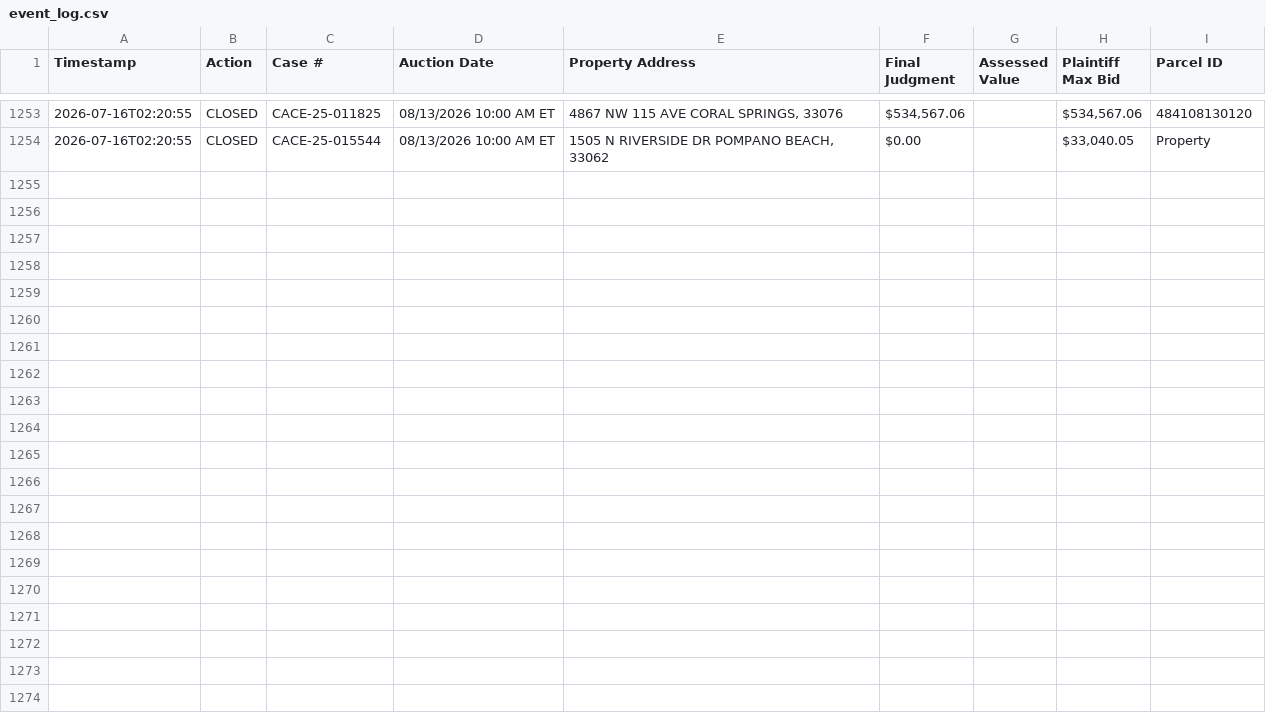
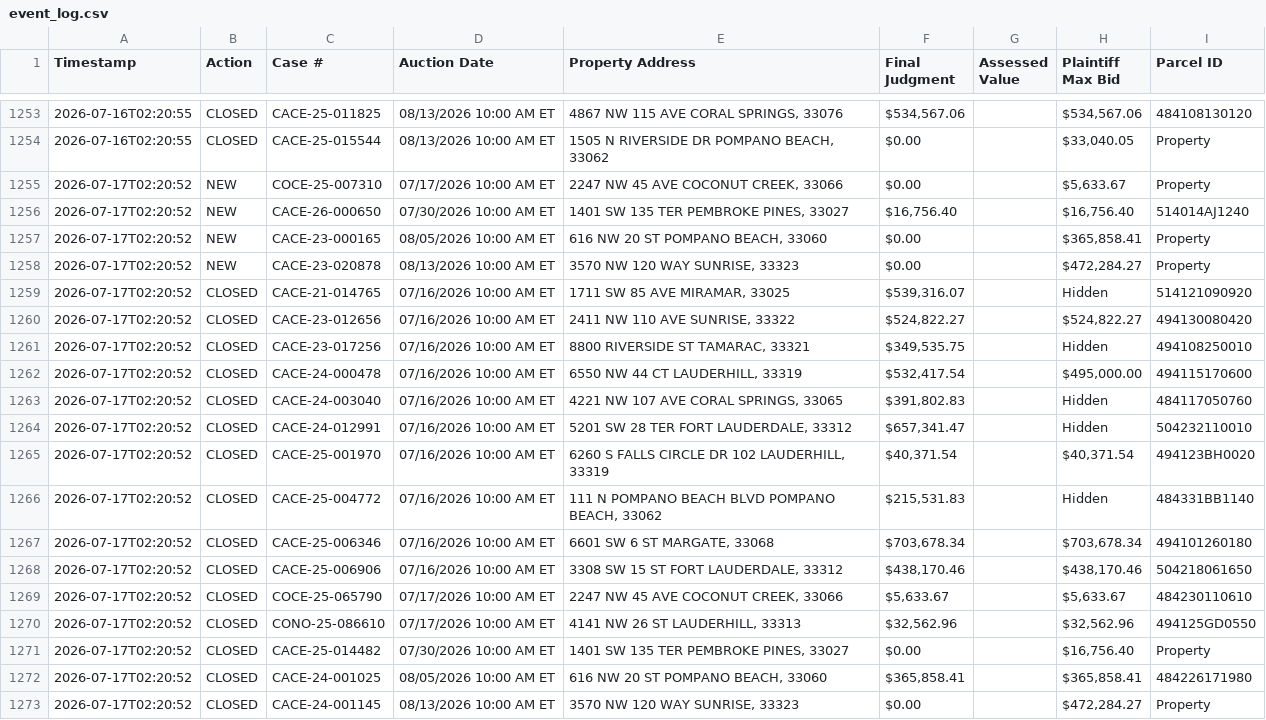
Before and after one commit to figlesias7/realforeclose-broward, a CSV file: data/event_log.csv, drawn as a sheet; only a part is shown, gaps mark what is left out.

```diff
--- a/data/event_log.csv
+++ b/data/event_log.csv
@@ -1254 +1254,20 @@ Timestamp,Action,Case #,Auction Date,Property Address,Final Judgment,Assessed Va
 2026-07-16T02:20:55,CLOSED,CACE-25-015544,08/13/2026 10:00 AM ET,"1505 N RIVERSIDE DR POMPANO BEACH, 33062",$0.00,,"$33,040.05",Property
+2026-07-17T02:20:52,NEW,COCE-25-007310,07/17/2026 10:00 AM ET,"2247 NW 45 AVE COCONUT CREEK, 33066",$0.00,,"$5,633.67",Property
+2026-07-17T02:20:52,NEW,CACE-26-000650,07/30/2026 10:00 AM ET,"1401 SW 135 TER PEMBROKE PINES, 33027","$16,756.40",,"$16,756.40",514014AJ1240
+2026-07-17T02:20:52,NEW,CACE-23-000165,08/05/2026 10:00 AM ET,"616 NW 20 ST POMPANO BEACH, 33060",$0.00,,"$365,858.41",Property
+2026-07-17T02:20:52,NEW,CACE-23-020878,08/13/2026 10:00 AM ET,"3570 NW 120 WAY SUNRISE, 33323",$0.00,,"$472,284.27",Property
+2026-07-17T02:20:52,CLOSED,CACE-21-014765,07/16/2026 10:00 AM ET,"1711 SW 85 AVE MIRAMAR, 33025","$539,316.07",,Hidden,514121090920
+2026-07-17T02:20:52,CLOSED,CACE-23-012656,07/16/2026 10:00 AM ET,"2411 NW 110 AVE SUNRISE, 33322","$524,822.27",,"$524,822.27",494130080420
+2026-07-17T02:20:52,CLOSED,CACE-23-017256,07/16/2026 10:00 AM ET,"8800 RIVERSIDE ST TAMARAC, 33321","$349,535.75",,Hidden,494108250010
+2026-07-17T02:20:52,CLOSED,CACE-24-000478,07/16/2026 10:00 AM ET,"6550 NW 44 CT LAUDERHILL, 33319","$532,417.54",,"$495,000.00",494115170600
+2026-07-17T02:20:52,CLOSED,CACE-24-003040,07/16/2026 10:00 AM ET,"4221 NW 107 AVE CORAL SPRINGS, 33065","$391,802.83",,Hidden,484117050760
+2026-07-17T02:20:52,CLOSED,CACE-24-012991,07/16/2026 10:00 AM ET,"5201 SW 28 TER FORT LAUDERDALE, 33312","$657,341.47",,Hidden,504232110010
+2026-07-17T02:20:52,CLOSED,CACE-25-001970,07/16/2026 10:00 AM ET,"6260 S FALLS CIRCLE DR 102 LAUDERHILL, 33319","$40,371.54",,"$40,371.54",494123BH0020
+2026-07-17T02:20:52,CLOSED,CACE-25-004772,07/16/2026 10:00 AM ET,"111 N POMPANO BEACH BLVD POMPANO BEACH, 33062","$215,531.83",,Hidden,484331BB1140
+2026-07-17T02:20:52,CLOSED,CACE-25-006346,07/16/2026 10:00 AM ET,"6601 SW 6 ST MARGATE, 33068","$703,678.34",,"$703,678.34",494101260180
+2026-07-17T02:20:52,CLOSED,CACE-25-006906,07/16/2026 10:00 AM ET,"3308 SW 15 ST FORT LAUDERDALE, 33312","$438,170.46",,"$438,170.46",504218061650
+2026-07-17T02:20:52,CLOSED,COCE-25-065790,07/17/2026 10:00 AM ET,"2247 NW 45 AVE COCONUT CREEK, 33066","$5,633.67",,"$5,633.67",484230110610
+2026-07-17T02:20:52,CLOSED,CONO-25-086610,07/17/2026 10:00 AM ET,"4141 NW 26 ST LAUDERHILL, 33313","$32,562.96",,"$32,562.96",494125GD0550
+2026-07-17T02:20:52,CLOSED,CACE-25-014482,07/30/2026 10:00 AM ET,"1401 SW 135 TER PEMBROKE PINES, 33027",$0.00,,"$16,756.40",Property
+2026-07-17T02:20:52,CLOSED,CACE-24-001025,08/05/2026 10:00 AM ET,"616 NW 20 ST POMPANO BEACH, 33060","$365,858.41",,"$365,858.41",484226171980
+2026-07-17T02:20:52,CLOSED,CACE-24-001145,08/13/2026 10:00 AM ET,"3570 NW 120 WAY SUNRISE, 33323",$0.00,,"$472,284.27",Property
```
Also changed, not shown: data/all_seen.csv, 3 other files.
